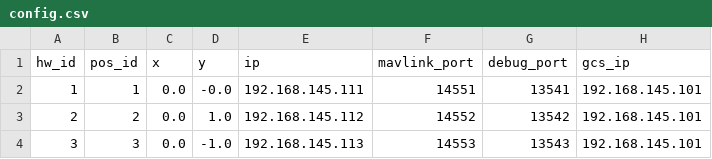
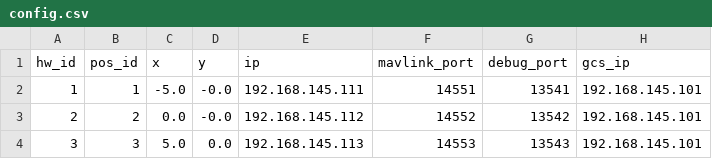
Before and after one commit to the-mak-00/mavsdk_drone_show, a CSV file: config.csv, drawn as a sheet.

```diff
--- a/config.csv
+++ b/config.csv
@@ -1,4 +1,4 @@
 hw_id,pos_id,x,y,ip,mavlink_port,debug_port,gcs_ip
-1,1,0.0,-0.0,192.168.145.111,14551,13541,192.168.145.101
-2,2,0.0,1.0,192.168.145.112,14552,13542,192.168.145.101
-3,3,0.0,-1.0,192.168.145.113,14553,13543,192.168.145.101
+1,1,-5.0,-0.0,192.168.145.111,14551,13541,192.168.145.101
+2,2,0.0,-0.0,192.168.145.112,14552,13542,192.168.145.101
+3,3,5.0,0.0,192.168.145.113,14553,13543,192.168.145.101
```
Also changed, not shown: shapes/swarm/skybrush/Drone 1.csv, 8 other files.
